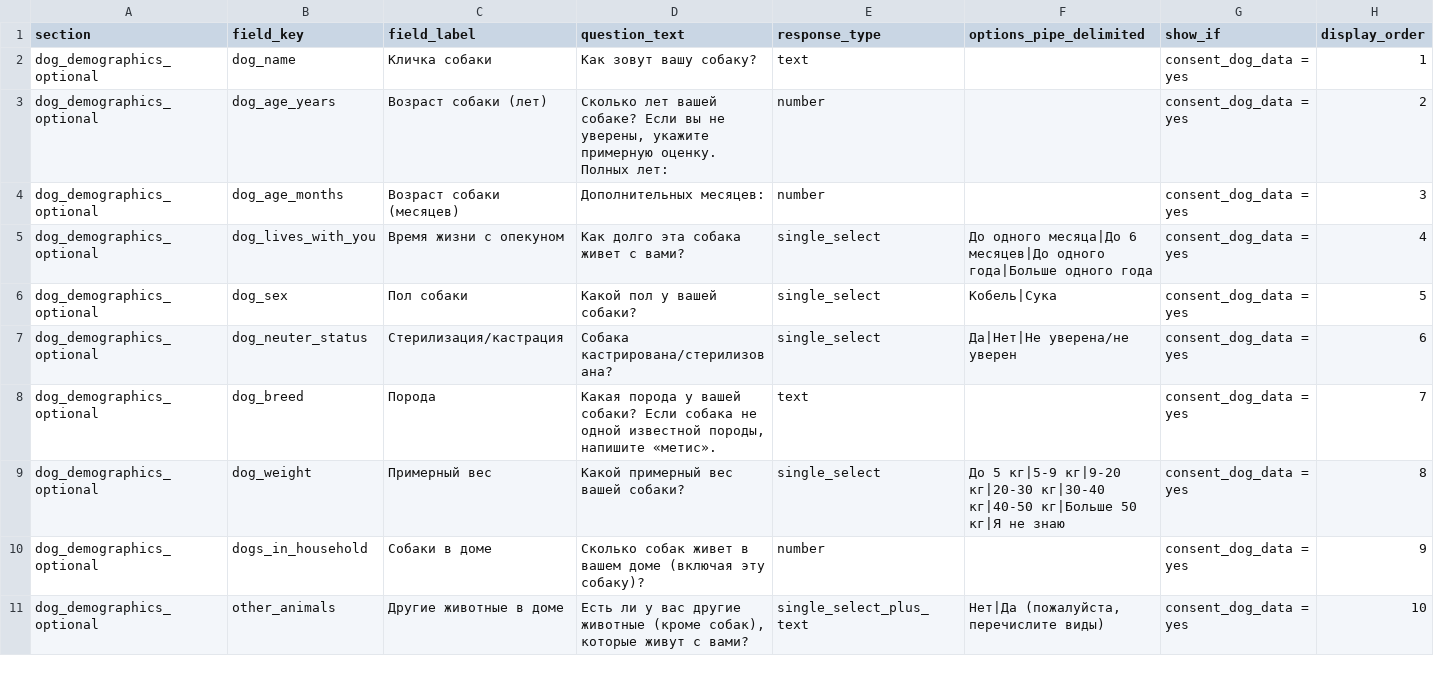
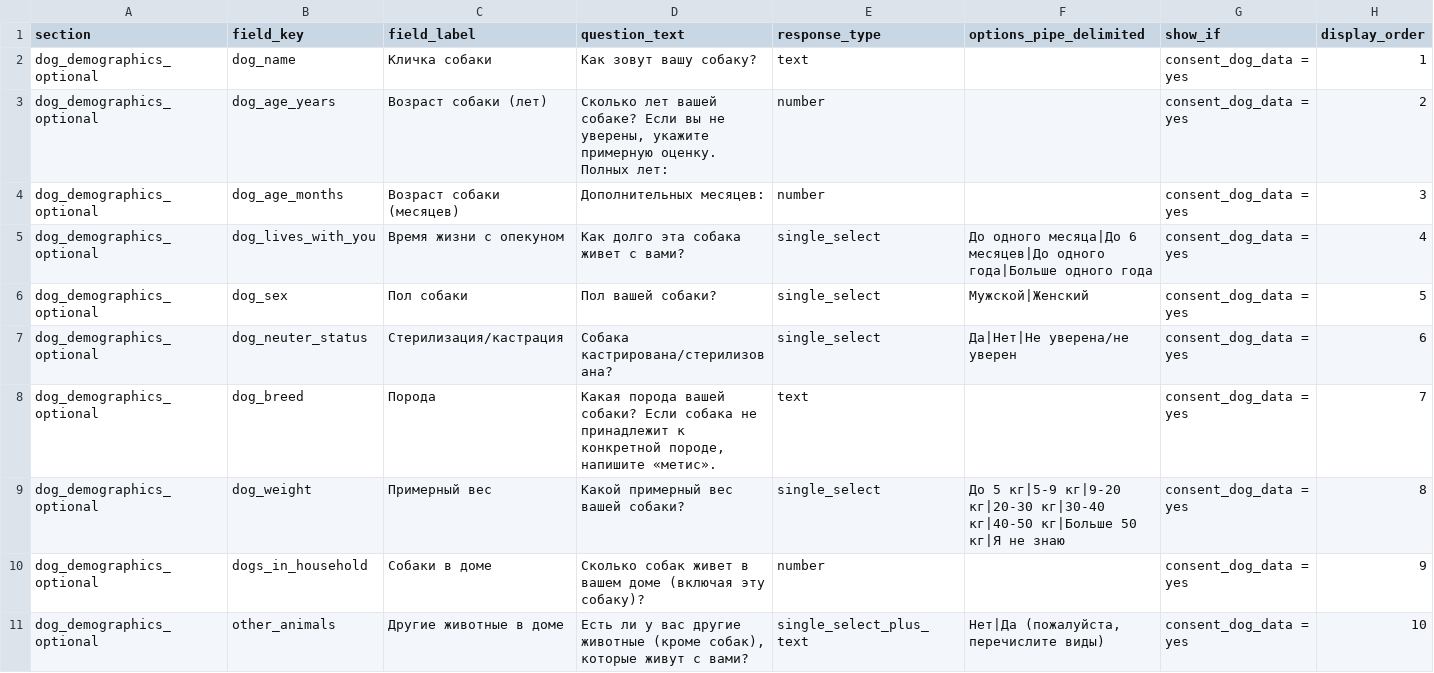
Before and after one commit to alicetananaeva/DogStressLevelQuestionnaire_RU, a CSV file: Source/DSLQ_App_OptionalModules.csv, drawn as a sheet; only a part is shown; the diff covers the shown part only.

```diff
--- a/Source/DSLQ_App_OptionalModules.csv
+++ b/Source/DSLQ_App_OptionalModules.csv
@@ -5,5 +5,5 @@ dog_demographics_optional,dog_age_months,Возраст собаки (месяц
 dog_demographics_optional,dog_lives_with_you,Время жизни с опекуном,Как долго эта собака живет с вами?,single_select,До одного месяца|До 6 месяцев|До одного года|Больше одного года,consent_dog_data = yes,4
-dog_demographics_optional,dog_sex,Пол собаки,Какой пол у вашей собаки?,single_select,Кобель|Сука,consent_dog_data = yes,5
+dog_demographics_optional,dog_sex,Пол собаки,Пол вашей собаки?,single_select,Мужской|Женский,consent_dog_data = yes,5
 dog_demographics_optional,dog_neuter_status,Стерилизация/кастрация,Собака кастрирована/стерилизована?,single_select,Да|Нет|Не уверена/не уверен,consent_dog_data = yes,6
-dog_demographics_optional,dog_breed,Порода,"Какая порода у вашей собаки? Если собака не одной известной породы, напишите «метис».",text,,consent_dog_data = yes,7
+dog_demographics_optional,dog_breed,Порода,"Какая порода вашей собаки? Если собака не принадлежит к конкретной породе, напишите «метис».",text,,consent_dog_data = yes,7
 dog_demographics_optional,dog_weight,Примерный вес,Какой примерный вес вашей собаки?,single_select,До 5 кг|5-9 кг|9-20 кг|20-30 кг|30-40 кг|40-50 кг|Больше 50 кг|Я не знаю,consent_dog_data = yes,8
```
Also changed, not shown: 4 edited cells elsewhere in this file, Source/DSLQ_App_BehaviorItems.csv, Source/DSLQ_App_Copy.csv, 1 other file.
